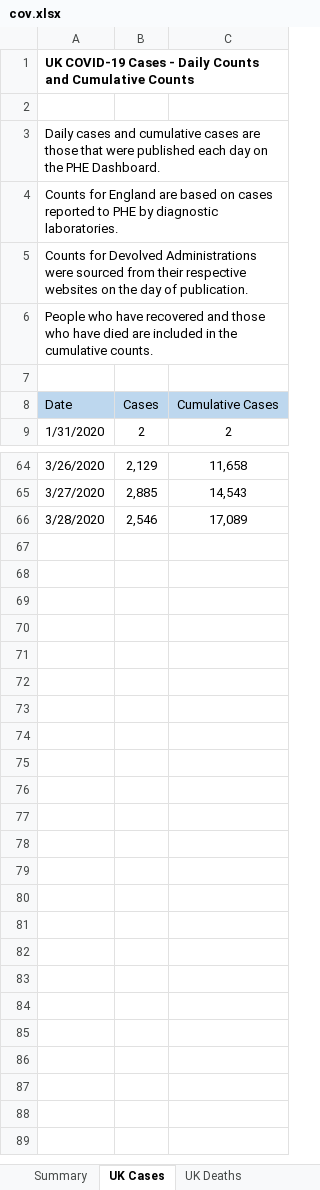
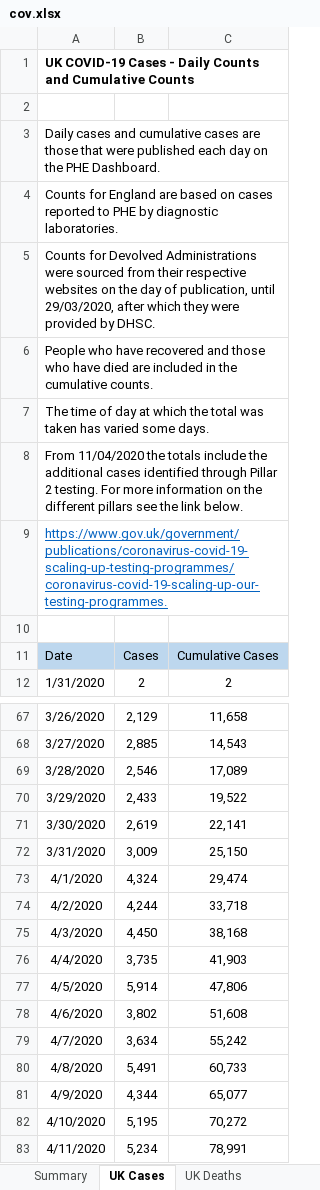
Before and after one commit to shakeelsuleman/covid19, an Excel workbook: cov.xlsx, sheet UK Cases, drawn as a sheet; only a part is shown, gaps mark what is left out; values as stored, in another font and other column widths than the file's, no borders; the diff names each change by its address in the sheet, - before the commit and + after, or states it on an @@ line.

```diff
--- a/cov.xlsx (sheet UK Cases)
+++ b/cov.xlsx (sheet UK Cases)
-A5: …day of publication.
+A5: …day of publication, until 29/03/2020, after which they were provided by DHSC.
+row 7: The time of day at which the total was taken has varied some days.
+row 8: From 11/04/2020 the totals include the additional cases identified through Pillar 2 testing. For more information on the different pillars see the link below.
+row 9: https://www.gov.uk/government/publications/coronavirus-covid-19-scaling-up-testing-programmes/coronavirus-covid-19-scaling-up-our-testing-programmes.
+row 70: 3/29/2020 | 2,433 | 19,522
+row 71: 3/30/2020 | 2,619 | 22,141
+row 72: 3/31/2020 | 3,009 | 25,150
+row 73: 4/1/2020 | 4,324 | 29,474
+row 74: 4/2/2020 | 4,244 | 33,718
+row 75: 4/3/2020 | 4,450 | 38,168
+row 76: 4/4/2020 | 3,735 | 41,903
+row 77: 4/5/2020 | 5,914 | 47,806
+row 78: 4/6/2020 | 3,802 | 51,608
+row 79: 4/7/2020 | 3,634 | 55,242
+row 80: 4/8/2020 | 5,491 | 60,733
+row 81: 4/9/2020 | 4,344 | 65,077
+row 82: 4/10/2020 | 5,195 | 70,272
+row 83: 4/11/2020 | 5,234 | 78,991
```
Also changed, not shown: sheet UK Deaths, sheet Countries, sheet UTLAs, sheet NHS Regions, sheet Recovered patients, 3 other files.
